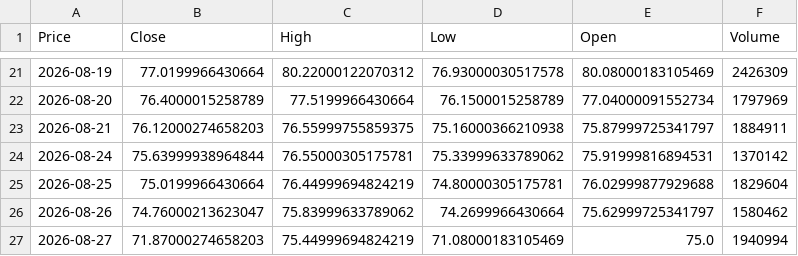
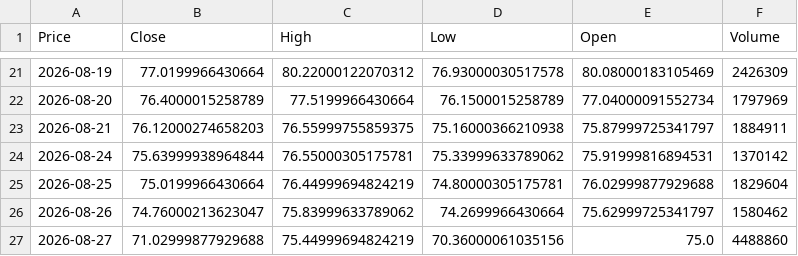
Before and after one commit to rajeshp-pampana/distributed-systems-showcase, a CSV file: data/raw/GLE.PA_raw_20260828.csv (was data/raw/GLE.PA_raw_20260827.csv), drawn as a sheet; only a part is shown, gaps mark what is left out; the diff names each change by its address in the sheet, - before the commit and + after, or states it on an @@ line.

```diff
--- a/data/raw/GLE.PA_raw_20260827.csv
+++ b/data/raw/GLE.PA_raw_20260828.csv
-B27 (Close): 71.87000274658203
+B27 (Close): 71.02999877929688
-D27 (Low): 71.08000183105469
+D27 (Low): 70.36000061035156
-F27 (Volume): 1940994
+F27 (Volume): 4488860
```
Also changed, not shown: data/raw/AVGO_raw_20260828.csv, data/raw/IREN_raw_20260828.csv, 15 other files.
